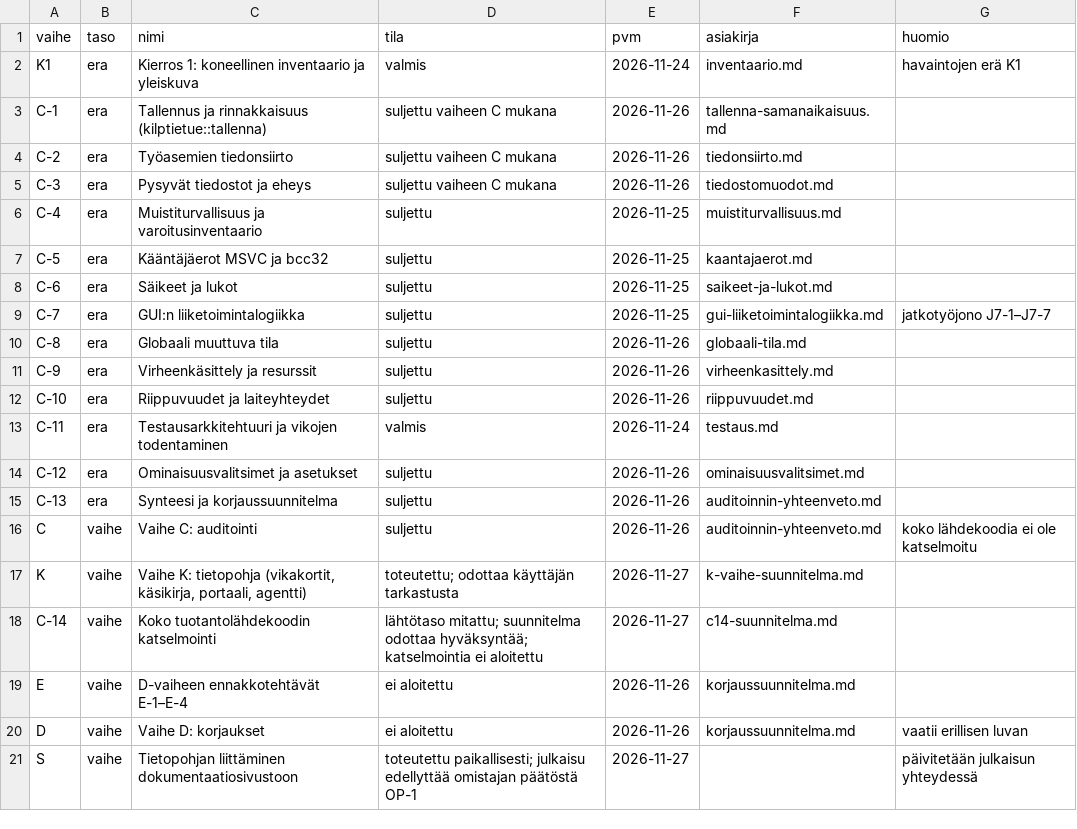
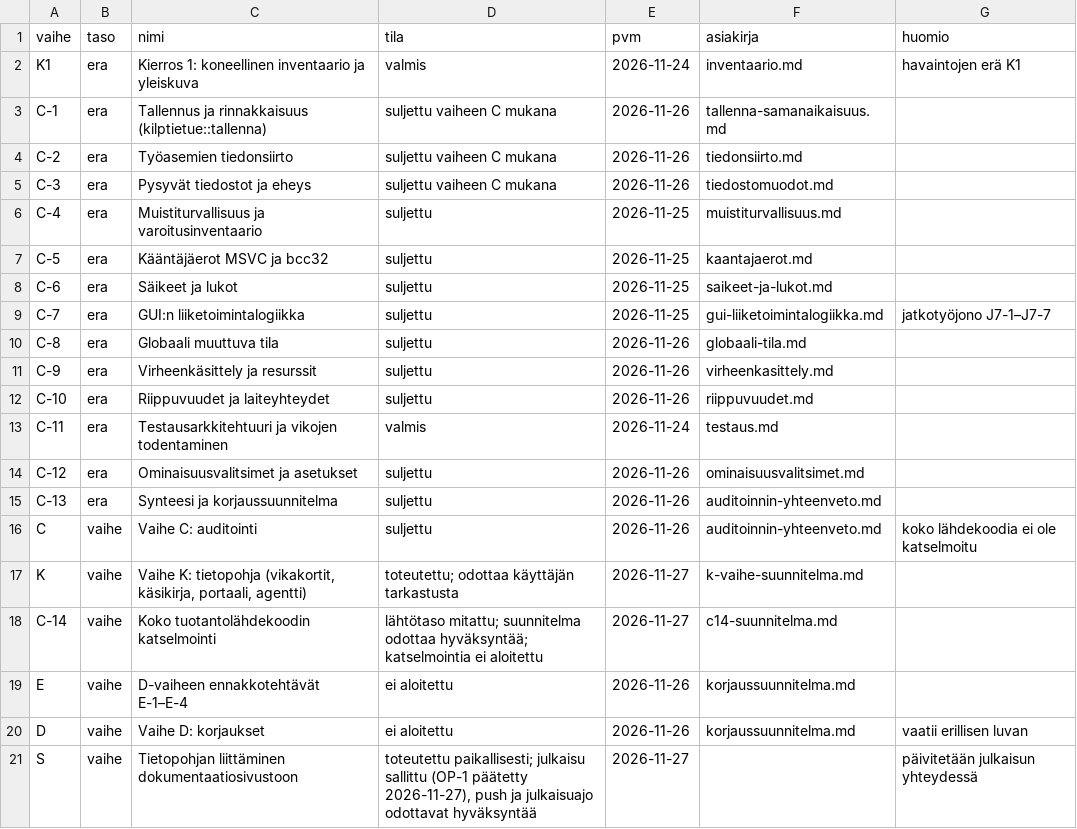
Before and after one commit to PirilaTP/tulospalvelu, a CSV file: doc/arkkitehtuuri/rekisteri/vaiheet.csv, drawn as a sheet.

```diff
--- a/doc/arkkitehtuuri/rekisteri/vaiheet.csv
+++ b/doc/arkkitehtuuri/rekisteri/vaiheet.csv
@@ -20,2 +20,2 @@ E,vaihe,D-vaiheen ennakkotehtävät E-1–E-4,ei aloitettu,2026-11-26,korjaussuu
 D,vaihe,Vaihe D: korjaukset,ei aloitettu,2026-11-26,korjaussuunnitelma.md,vaatii erillisen luvan
-S,vaihe,Tietopohjan liittäminen dokumentaatiosivustoon,toteutettu paikallisesti; julkaisu edellyttää omistajan päätöstä OP-1,2026-11-27,,päivitetään julkaisun yhteydessä
+S,vaihe,Tietopohjan liittäminen dokumentaatiosivustoon,"toteutettu paikallisesti; julkaisu sallittu (OP-1 päätetty 2026-11-27), push ja julkaisuajo odottavat hyväksyntää",2026-11-27,,päivitetään julkaisun yhteydessä
```
Also changed, not shown: 11 other files.
